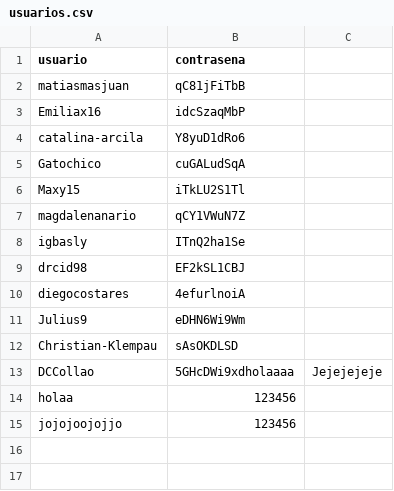
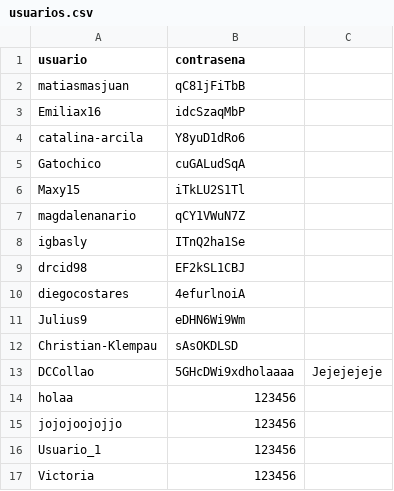
Before and after one commit to 333k444/ENTREGAS-IIC2233-2, a CSV file: TAREA_0/usuarios.csv, drawn as a sheet.

```diff
--- a/TAREA_0/usuarios.csv
+++ b/TAREA_0/usuarios.csv
@@ -15 +15,3 @@ holaa,123456
 jojojoojojjo,123456
+Usuario_1,123456
+Victoria,123456
```
Also changed, not shown: TAREA_0/encomiendas.csv, 1 other file.
